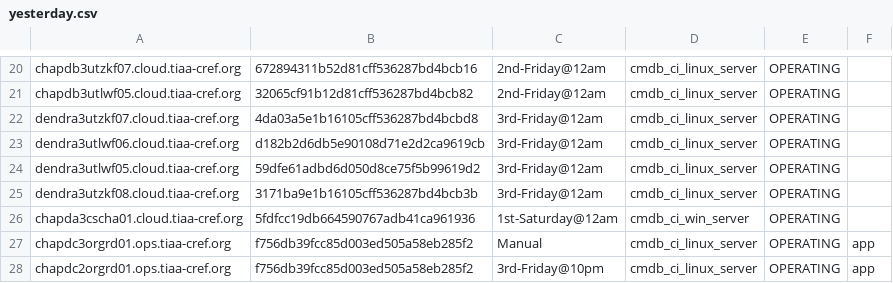
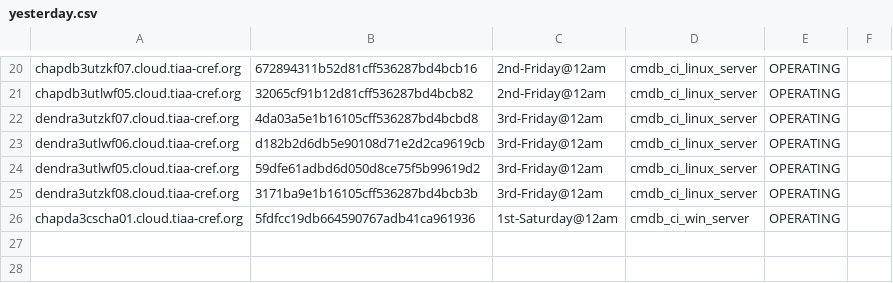
Before and after one commit to terminal-labs/salt_filesystem, a CSV file: salt/state/csv_grains_updater/files/yesterday.csv, drawn as a sheet; only a part is shown, gaps mark what is left out.

Commit message:
test state

```diff
--- a/salt/state/csv_grains_updater/files/yesterday.csv
+++ b/salt/state/csv_grains_updater/files/yesterday.csv
@@ -26,3 +26 @@ dendra3utzkf08.cloud.tiaa-cref.org,3171ba9e1b16105cff536287bd4bcb3b,3rd-Friday@1
 chapda3cscha01.cloud.tiaa-cref.org,5fdfcc19db664590767adb41ca961936,1st-Saturday@12am,cmdb_ci_win_server,OPERATING,
-chapdc3orgrd01.ops.tiaa-cref.org,f756db39fcc85d003ed505a58eb285f2,Manual,cmdb_ci_linux_server,OPERATING,app,
-chapdc2orgrd01.ops.tiaa-cref.org,f756db39fcc85d003ed505a58eb285f2,3rd-Friday@10pm,cmdb_ci_linux_server,OPERATING,app,
```
